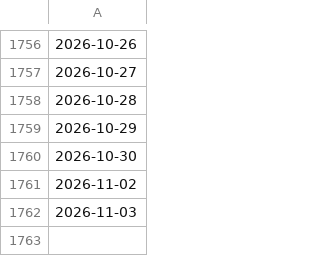
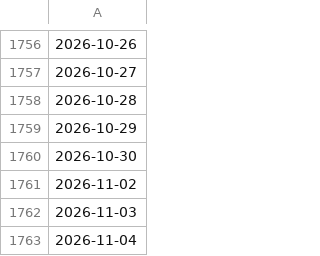
Before and after one commit to ZJA97/fin-data-pipeline, a CSV file: powerbi/data/dim_date.csv, drawn as a sheet; only a part is shown, gaps mark what is left out; the diff names each change by its address in the sheet, - before the commit and + after, or states it on an @@ line.

```diff
--- a/powerbi/data/dim_date.csv
+++ b/powerbi/data/dim_date.csv
+row 1763: 2026-11-04
```
Also changed, not shown: data/exports/dq_results.csv, data/exports/run_log.csv, 5 other files.
